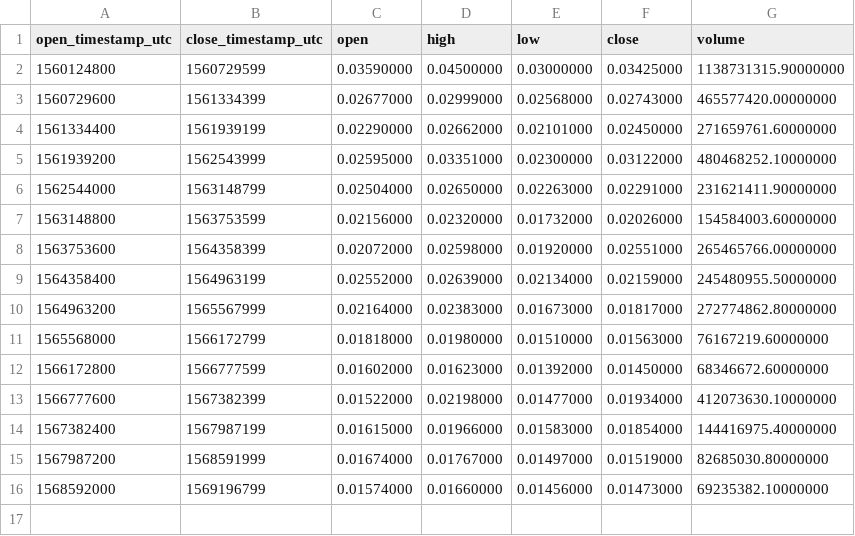
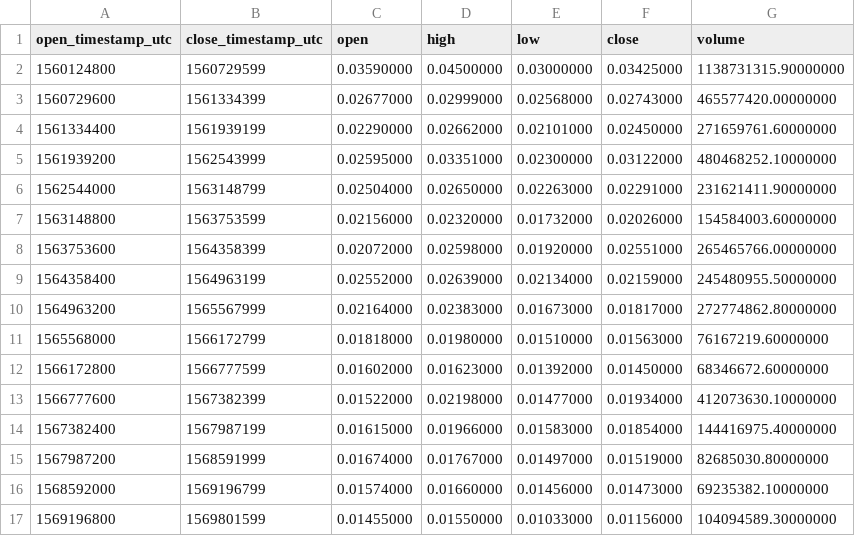
Before and after one commit to cryptobigbro/binance-FTMUSDT, a CSV file: binance-FTMUSDT-1w.csv, drawn as a sheet; the diff names each change by its address in the sheet, - before the commit and + after, or states it on an @@ line.

```diff
--- a/binance-FTMUSDT-1w.csv
+++ b/binance-FTMUSDT-1w.csv
+row 17: 1569196800 | 1569801599 | 0.01455000 | 0.01550000 | 0.01033000 | 0.01156000 | 104094589.30000000
```
Also changed, not shown: binance-FTMUSDT-1d.csv, binance-FTMUSDT-1h.csv.
